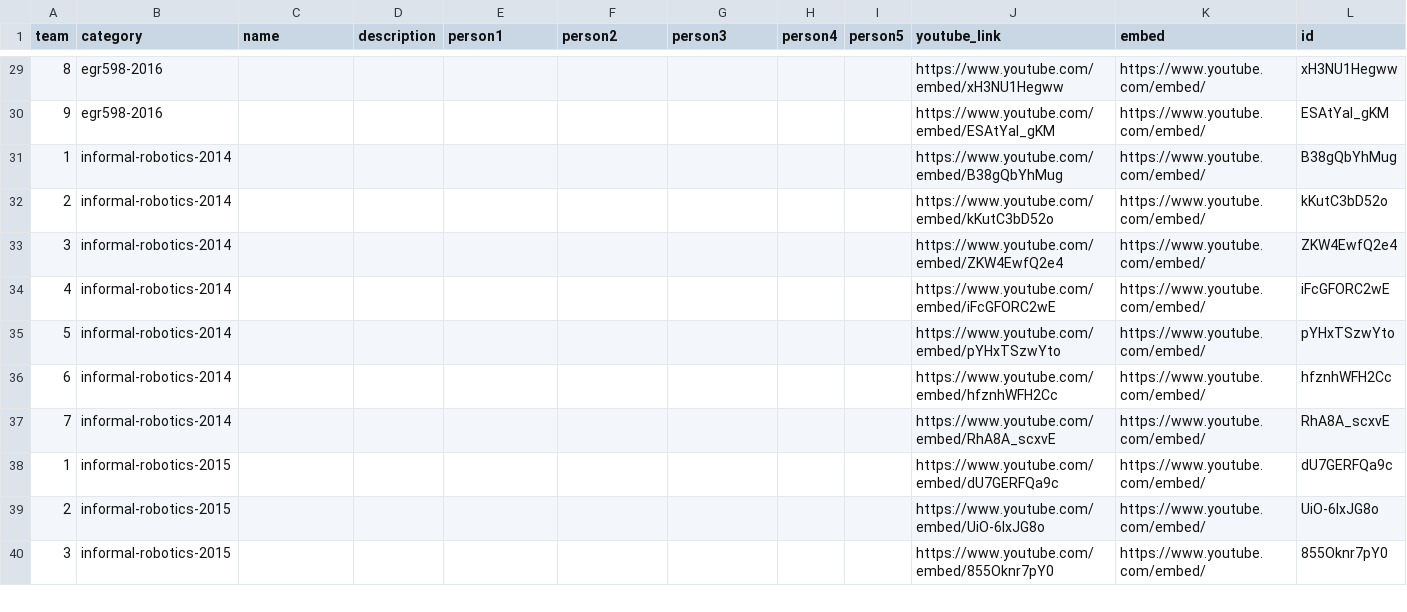
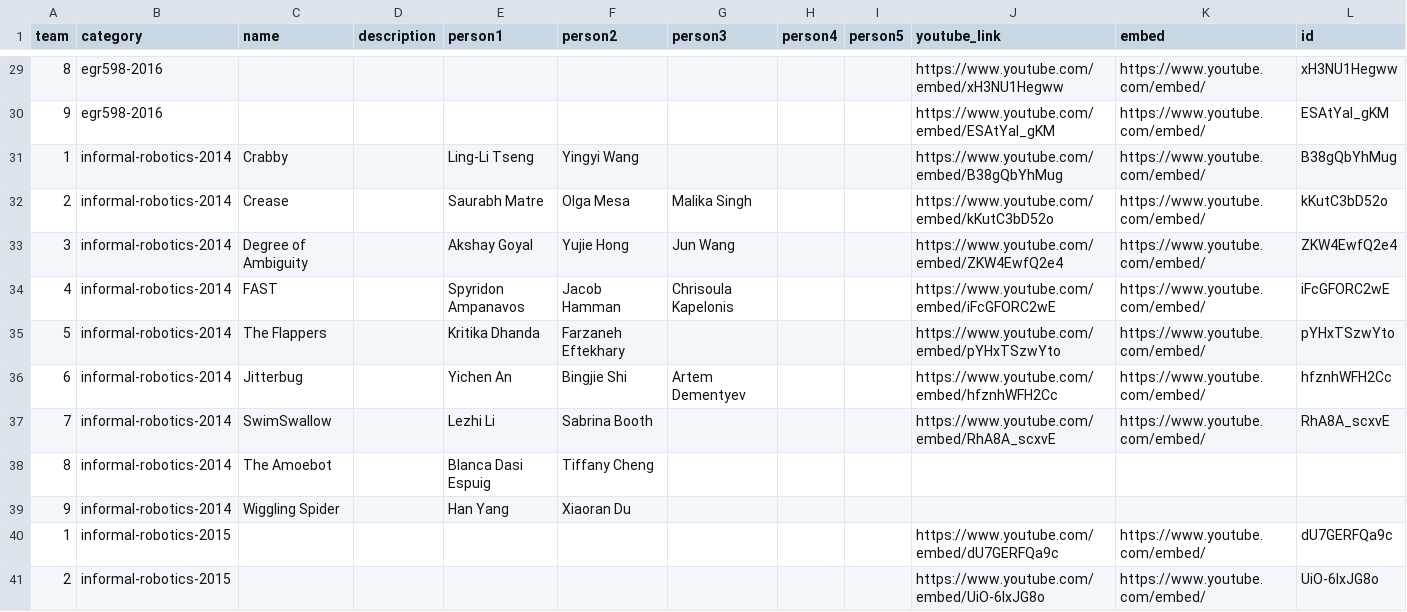
Before and after one commit to idealabasu/idealab_jekyll_source, a CSV file: _data/projects.csv, drawn as a sheet; only a part is shown, gaps mark what is left out; the shorter side is filled out with more unchanged rows.

Commit message:
updated youtube video, teaching info

```diff
--- a/_data/projects.csv
+++ b/_data/projects.csv
@@ -30,9 +30,11 @@ team,category,name,description,person1,person2,person3,person4,person5,youtube_l
 9,egr598-2016,,,,,,,,https://www.youtube.com/embed/ESAtYal_gKM,https://www.youtube.com/embed/,ESAtYal_gKM
-1,informal-robotics-2014,,,,,,,,https://www.youtube.com/embed/B38gQbYhMug,https://www.youtube.com/embed/,B38gQbYhMug
-2,informal-robotics-2014,,,,,,,,https://www.youtube.com/embed/kKutC3bD52o,https://www.youtube.com/embed/,kKutC3bD52o
-3,informal-robotics-2014,,,,,,,,https://www.youtube.com/embed/ZKW4EwfQ2e4,https://www.youtube.com/embed/,ZKW4EwfQ2e4
-4,informal-robotics-2014,,,,,,,,https://www.youtube.com/embed/iFcGFORC2wE,https://www.youtube.com/embed/,iFcGFORC2wE
-5,informal-robotics-2014,,,,,,,,https://www.youtube.com/embed/pYHxTSzwYto,https://www.youtube.com/embed/,pYHxTSzwYto
-6,informal-robotics-2014,,,,,,,,https://www.youtube.com/embed/hfznhWFH2Cc,https://www.youtube.com/embed/,hfznhWFH2Cc
-7,informal-robotics-2014,,,,,,,,https://www.youtube.com/embed/RhA8A_scxvE,https://www.youtube.com/embed/,RhA8A_scxvE
+1,informal-robotics-2014,Crabby,,Ling-Li Tseng,Yingyi Wang,,,,https://www.youtube.com/embed/B38gQbYhMug,https://www.youtube.com/embed/,B38gQbYhMug
+2,informal-robotics-2014,Crease,,Saurabh Matre,Olga Mesa,Malika Singh,,,https://www.youtube.com/embed/kKutC3bD52o,https://www.youtube.com/embed/,kKutC3bD52o
+3,informal-robotics-2014,Degree of Ambiguity,,Akshay Goyal,Yujie Hong,Jun Wang,,,https://www.youtube.com/embed/ZKW4EwfQ2e4,https://www.youtube.com/embed/,ZKW4EwfQ2e4
+4,informal-robotics-2014,FAST,,Spyridon Ampanavos,Jacob Hamman,Chrisoula Kapelonis,,,https://www.youtube.com/embed/iFcGFORC2wE,https://www.youtube.com/embed/,iFcGFORC2wE
+5,informal-robotics-2014,The Flappers,,Kritika Dhanda,Farzaneh Eftekhary,,,,https://www.youtube.com/embed/pYHxTSzwYto,https://www.youtube.com/embed/,pYHxTSzwYto
+6,informal-robotics-2014,Jitterbug,,Yichen An,Bingjie Shi,Artem Dementyev,,,https://www.youtube.com/embed/hfznhWFH2Cc,https://www.youtube.com/embed/,hfznhWFH2Cc
+7,informal-robotics-2014,SwimSwallow,,Lezhi Li,Sabrina Booth,,,,https://www.youtube.com/embed/RhA8A_scxvE,https://www.youtube.com/embed/,RhA8A_scxvE
+8,informal-robotics-2014,The Amoebot,,Blanca Dasi Espuig,Tiffany Cheng,,,,,,
+9,informal-robotics-2014,Wiggling Spider,,Han Yang,Xiaoran Du,,,,,,
 1,informal-robotics-2015,,,,,,,,https://www.youtube.com/embed/dU7GERFQa9c,https://www.youtube.com/embed/,dU7GERFQa9c
```
Also changed, not shown: 2 other files.
